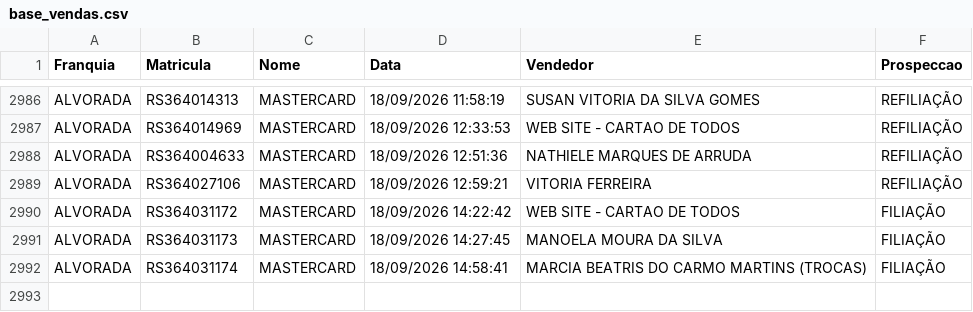
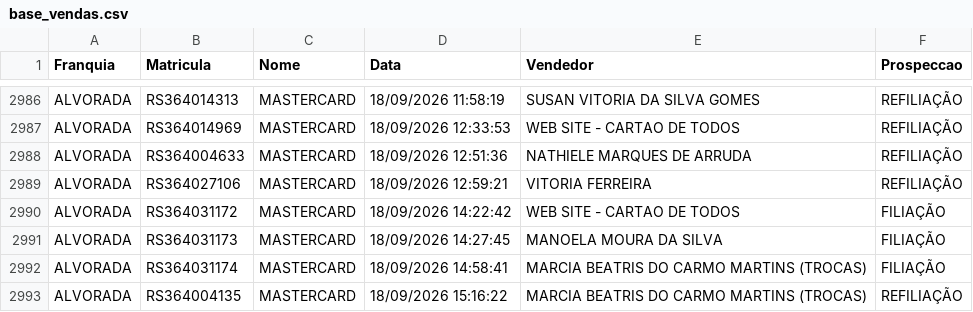
Before and after one commit to matheussouza28/dashboard-vendas-alvorada, a CSV file: data/base_vendas.csv, drawn as a sheet; only a part is shown, gaps mark what is left out; the diff names each change by its address in the sheet, - before the commit and + after, or states it on an @@ line.

```diff
--- a/data/base_vendas.csv
+++ b/data/base_vendas.csv
+row 2993: ALVORADA | RS364004135 | MASTERCARD | 18/09/2026 15:16:22 | MARCIA BEATRIS DO CARMO MARTINS (TROCAS) | REFILIAÇÃO
```
Also changed, not shown: 5 other files.
